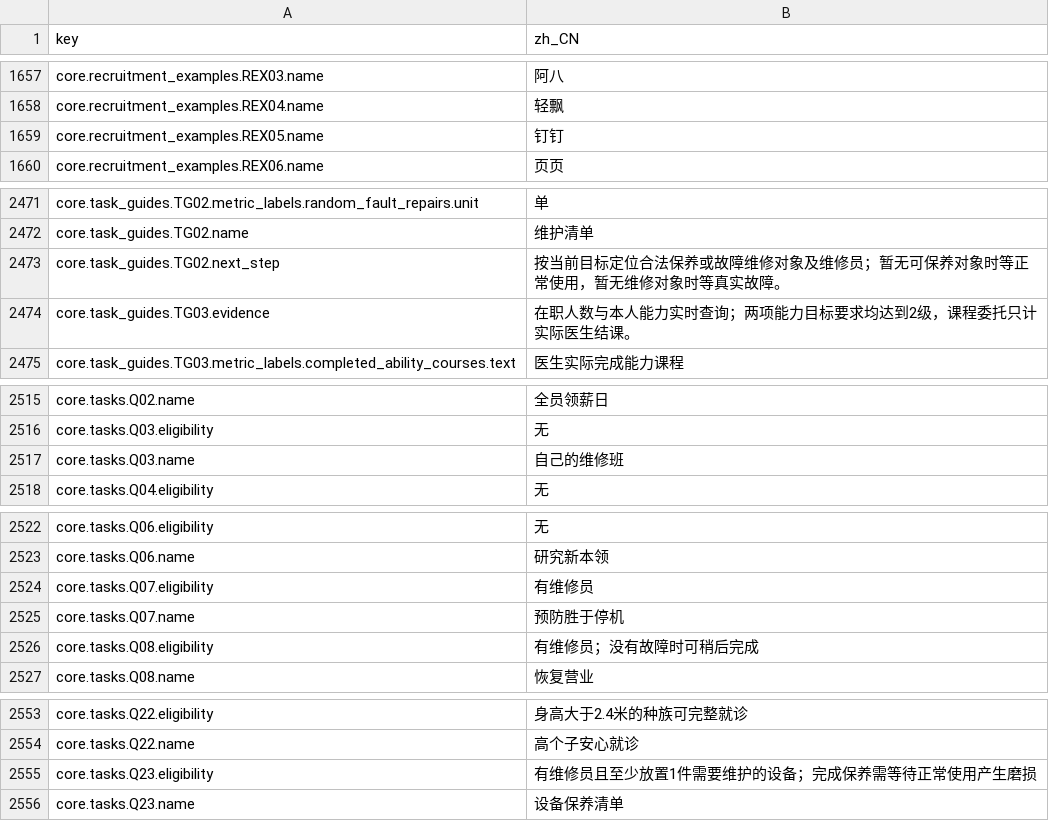
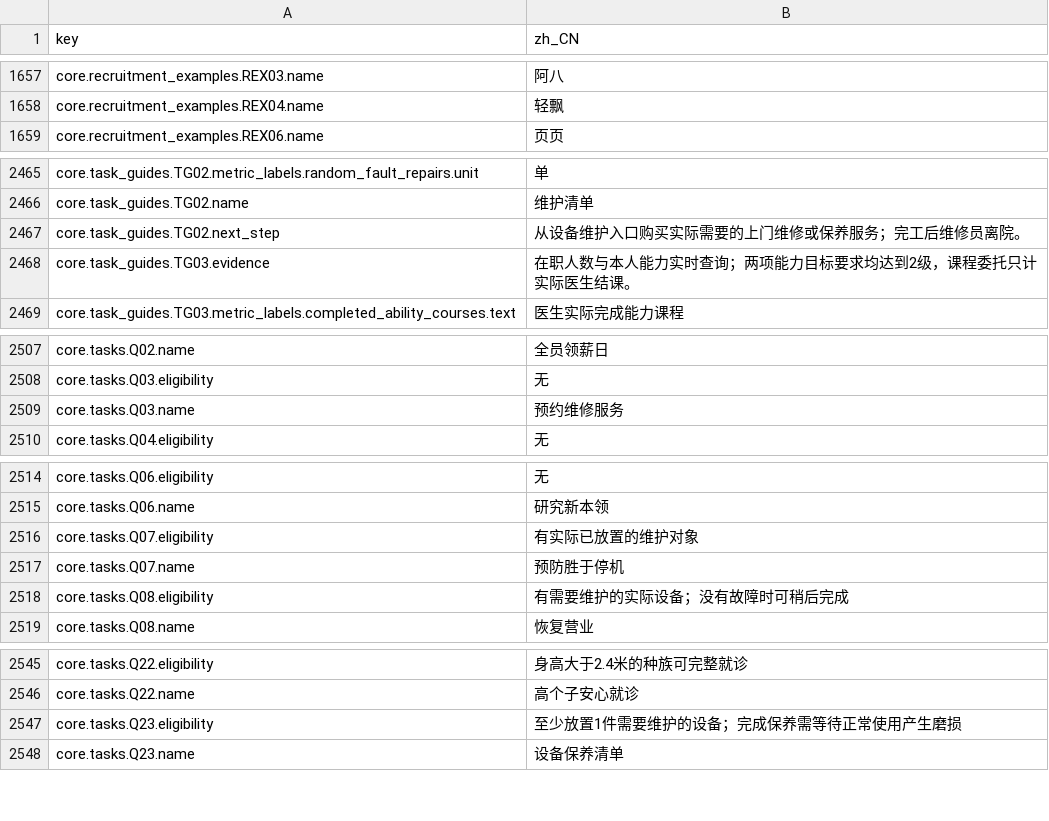
Before and after one commit to loyayz/oddly-good-hospital, a CSV file: content/core/locale/zh_CN.csv, drawn as a sheet; only a part is shown, gaps mark what is left out; the diff covers the shown part only.

```diff
--- a/content/core/locale/zh_CN.csv
+++ b/content/core/locale/zh_CN.csv
@@ -1658,3 +1658,2 @@ core.recruitment_examples.REX03.name,阿八
 core.recruitment_examples.REX04.name,轻飘
-core.recruitment_examples.REX05.name,钉钉
 core.recruitment_examples.REX06.name,页页
@@ -2472,3 +2466,3 @@ core.task_guides.TG02.metric_labels.random_fault_repairs.unit,单
 core.task_guides.TG02.name,维护清单
-core.task_guides.TG02.next_step,按当前目标定位合法保养或故障维修对象及维修员；暂无可保养对象时等正常使用，暂无维修对象时等真实故障。
+core.task_guides.TG02.next_step,从设备维护入口购买实际需要的上门维修或保养服务；完工后维修员离院。
 core.task_guides.TG03.evidence,在职人数与本人能力实时查询；两项能力目标要求均达到2级，课程委托只计实际医生结课。
@@ -2516,3 +2508,3 @@ core.tasks.Q02.name,全员领薪日
 core.tasks.Q03.eligibility,无
-core.tasks.Q03.name,自己的维修班
+core.tasks.Q03.name,预约维修服务
 core.tasks.Q04.eligibility,无
@@ -2523,5 +2515,5 @@ core.tasks.Q06.eligibility,无
 core.tasks.Q06.name,研究新本领
-core.tasks.Q07.eligibility,有维修员
+core.tasks.Q07.eligibility,有实际已放置的维护对象
 core.tasks.Q07.name,预防胜于停机
-core.tasks.Q08.eligibility,有维修员；没有故障时可稍后完成
+core.tasks.Q08.eligibility,有需要维护的实际设备；没有故障时可稍后完成
 core.tasks.Q08.name,恢复营业
@@ -2554,3 +2546,3 @@ core.tasks.Q22.eligibility,身高大于2.4米的种族可完整就诊
 core.tasks.Q22.name,高个子安心就诊
-core.tasks.Q23.eligibility,有维修员且至少放置1件需要维护的设备；完成保养需等待正常使用产生磨损
+core.tasks.Q23.eligibility,至少放置1件需要维护的设备；完成保养需等待正常使用产生磨损
 core.tasks.Q23.name,设备保养清单
```
Also changed, not shown: 2 added rows, 9 removed rows and 2 edited cells elsewhere in this file, 55 other files.
